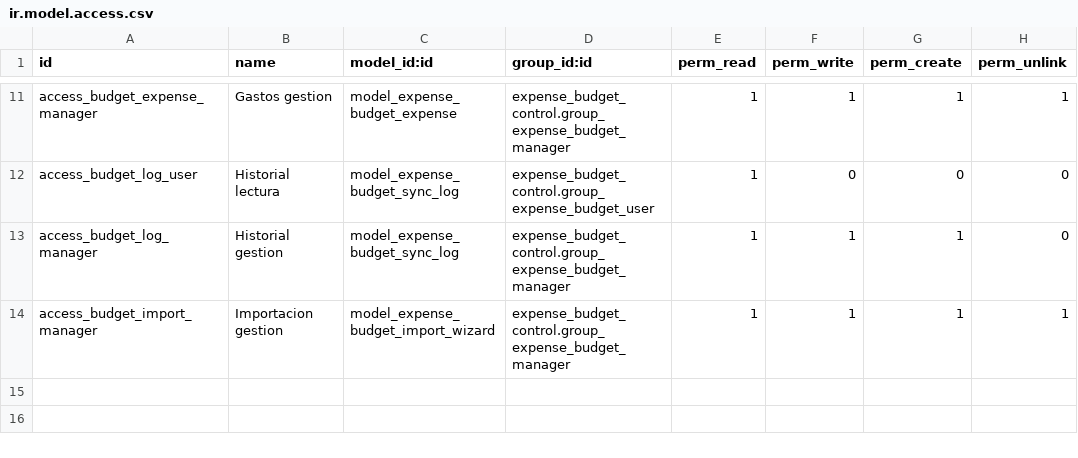
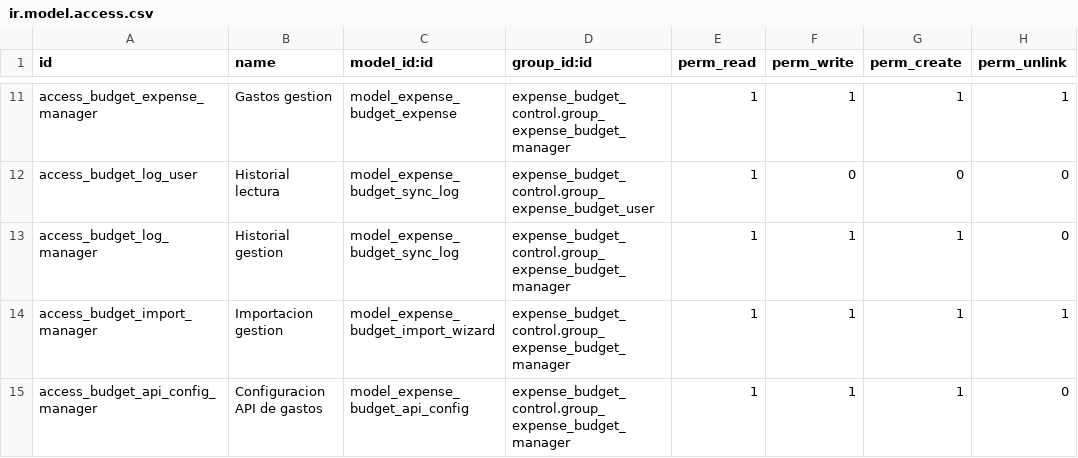
Before and after one commit to midrovom/theme_prime_custom, a CSV file: expense_budget_control/security/ir.model.access.csv, drawn as a sheet; only a part is shown, gaps mark what is left out.

```diff
--- a/expense_budget_control/security/ir.model.access.csv
+++ b/expense_budget_control/security/ir.model.access.csv
@@ -14 +14,2 @@ access_budget_log_manager,Historial gestion,model_expense_budget_sync_log,expens
 access_budget_import_manager,Importacion gestion,model_expense_budget_import_wizard,expense_budget_control.group_expense_budget_manager,1,1,1,1
+access_budget_api_config_manager,Configuracion API de gastos,model_expense_budget_api_config,expense_budget_control.group_expense_budget_manager,1,1,1,0
```
Also changed, not shown: 7 other files.
